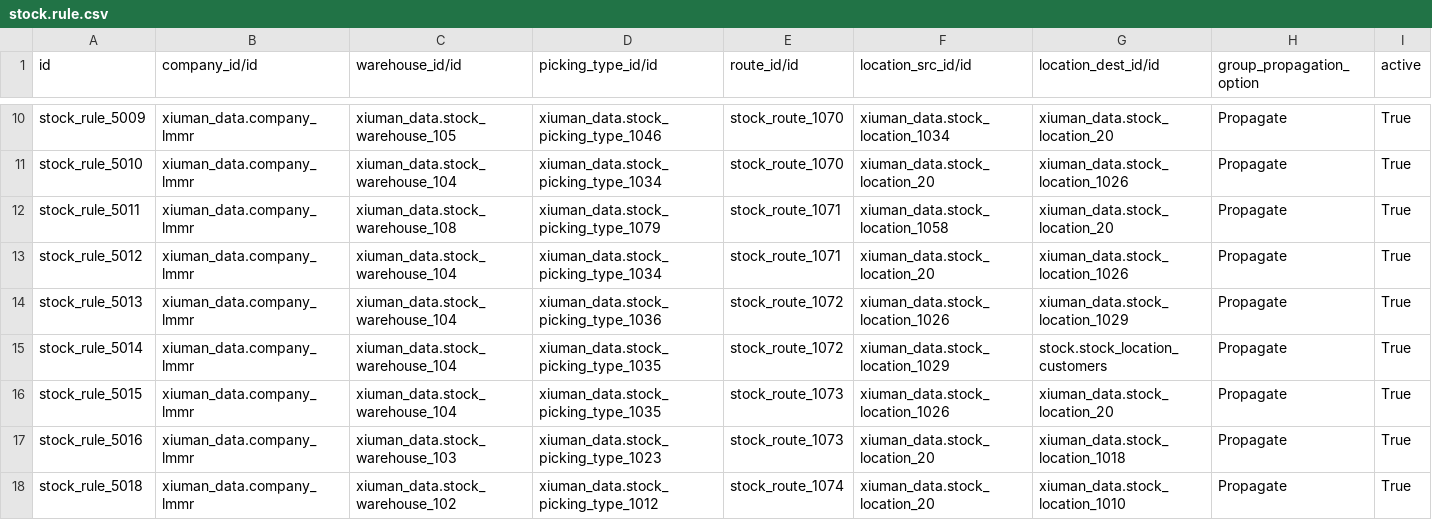
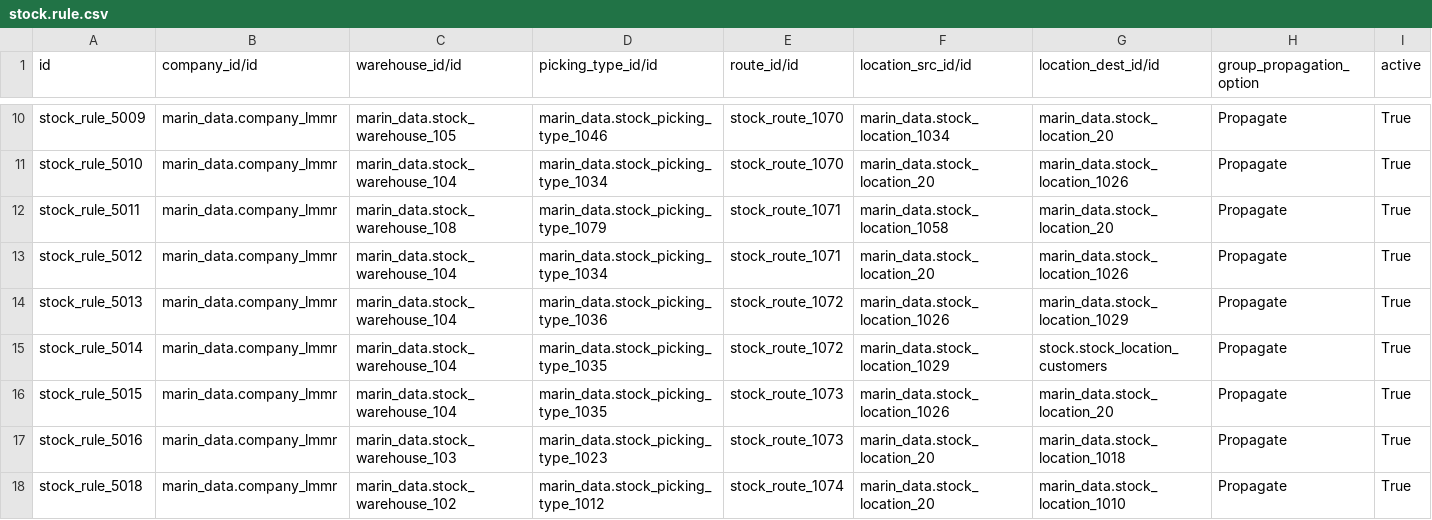
Before and after one commit to maringuadarrama/addons_custom, a CSV file: marin_data/data/stock.rule.csv, drawn as a sheet; only a part is shown, gaps mark what is left out; the diff covers the shown part only; the diff names each change by its address in the sheet, - before the commit and + after, or states it on an @@ line.

```diff
--- a/marin_data/data/stock.rule.csv
+++ b/marin_data/data/stock.rule.csv
-B10:B18 (company_id/id): xiuman_data.company_lmmr
+B10:B18 (company_id/id): marin_data.company_lmmr
-C10 (warehouse_id/id): xiuman_data.stock_warehouse_105
+C10 (warehouse_id/id): marin_data.stock_warehouse_105
-D10 (picking_type_id/id): xiuman_data.stock_picking_type_1046
+D10 (picking_type_id/id): marin_data.stock_picking_type_1046
-F10 (location_src_id/id): xiuman_data.stock_location_1034
+F10 (location_src_id/id): marin_data.stock_location_1034
-G10 (location_dest_id/id): xiuman_data.stock_location_20
+G10 (location_dest_id/id): marin_data.stock_location_20
-C11 (warehouse_id/id): xiuman_data.stock_warehouse_104
+C11 (warehouse_id/id): marin_data.stock_warehouse_104
-D11 (picking_type_id/id): xiuman_data.stock_picking_type_1034
+D11 (picking_type_id/id): marin_data.stock_picking_type_1034
-F11 (location_src_id/id): xiuman_data.stock_location_20
+F11 (location_src_id/id): marin_data.stock_location_20
-G11 (location_dest_id/id): xiuman_data.stock_location_1026
+G11 (location_dest_id/id): marin_data.stock_location_1026
-C12 (warehouse_id/id): xiuman_data.stock_warehouse_108
+C12 (warehouse_id/id): marin_data.stock_warehouse_108
-D12 (picking_type_id/id): xiuman_data.stock_picking_type_1079
+D12 (picking_type_id/id): marin_data.stock_picking_type_1079
-F12 (location_src_id/id): xiuman_data.stock_location_1058
+F12 (location_src_id/id): marin_data.stock_location_1058
-G12 (location_dest_id/id): xiuman_data.stock_location_20
+G12 (location_dest_id/id): marin_data.stock_location_20
-C13:C16 (warehouse_id/id): xiuman_data.stock_warehouse_104
+C13:C16 (warehouse_id/id): marin_data.stock_warehouse_104
-D13 (picking_type_id/id): xiuman_data.stock_picking_type_1034
+D13 (picking_type_id/id): marin_data.stock_picking_type_1034
-F13 (location_src_id/id): xiuman_data.stock_location_20
+F13 (location_src_id/id): marin_data.stock_location_20
-G13 (location_dest_id/id): xiuman_data.stock_location_1026
+G13 (location_dest_id/id): marin_data.stock_location_1026
-D14 (picking_type_id/id): xiuman_data.stock_picking_type_1036
+D14 (picking_type_id/id): marin_data.stock_picking_type_1036
-F14 (location_src_id/id): xiuman_data.stock_location_1026
+F14 (location_src_id/id): marin_data.stock_location_1026
-G14 (location_dest_id/id): xiuman_data.stock_location_1029
+G14 (location_dest_id/id): marin_data.stock_location_1029
-D15:D16 (picking_type_id/id): xiuman_data.stock_picking_type_1035
+D15:D16 (picking_type_id/id): marin_data.stock_picking_type_1035
-F15 (location_src_id/id): xiuman_data.stock_location_1029
+F15 (location_src_id/id): marin_data.stock_location_1029
-F16 (location_src_id/id): xiuman_data.stock_location_1026
+F16 (location_src_id/id): marin_data.stock_location_1026
-G16 (location_dest_id/id): xiuman_data.stock_location_20
+G16 (location_dest_id/id): marin_data.stock_location_20
-C17 (warehouse_id/id): xiuman_data.stock_warehouse_103
+C17 (warehouse_id/id): marin_data.stock_warehouse_103
-D17 (picking_type_id/id): xiuman_data.stock_picking_type_1023
+D17 (picking_type_id/id): marin_data.stock_picking_type_1023
-F17:F18 (location_src_id/id): xiuman_data.stock_location_20
+F17:F18 (location_src_id/id): marin_data.stock_location_20
-G17 (location_dest_id/id): xiuman_data.stock_location_1018
+G17 (location_dest_id/id): marin_data.stock_location_1018
-C18 (warehouse_id/id): xiuman_data.stock_warehouse_102
+C18 (warehouse_id/id): marin_data.stock_warehouse_102
-D18 (picking_type_id/id): xiuman_data.stock_picking_type_1012
+D18 (picking_type_id/id): marin_data.stock_picking_type_1012
-G18 (location_dest_id/id): xiuman_data.stock_location_1010
+G18 (location_dest_id/id): marin_data.stock_location_1010
```
Also changed, not shown: 120 edited cells elsewhere in this file, marin_data/data/account.account.csv, marin_data/data/account.journal.csv, 29 other files.
